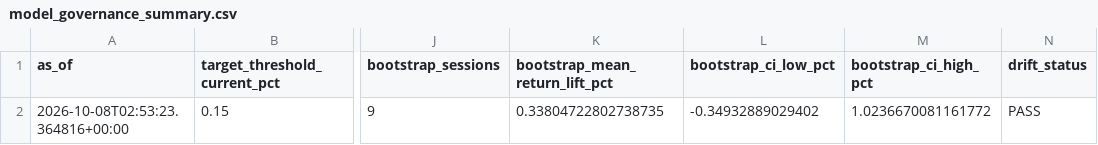
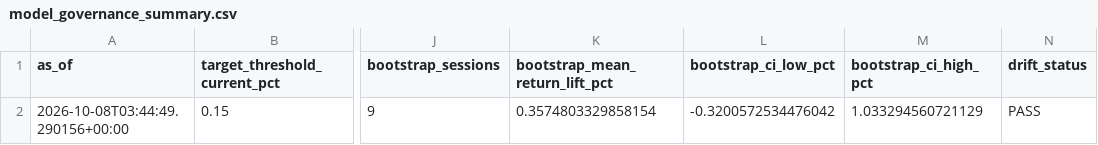
Before and after one commit to vishwasgarg5/stock-picker, a CSV file: data/model_governance_summary.csv, drawn as a sheet; only a part is shown, gaps mark what is left out; the diff names each change by its address in the sheet, - before the commit and + after, or states it on an @@ line.

```diff
--- a/data/model_governance_summary.csv
+++ b/data/model_governance_summary.csv
-A2 (as_of): 2026-10-08T02:53:23.364816+00:00
+A2 (as_of): 2026-10-08T03:44:49.290156+00:00
-K2 (bootstrap_mean_return_lift_pct): 0.33804722802738735
+K2 (bootstrap_mean_return_lift_pct): 0.3574803329858154
-L2 (bootstrap_ci_low_pct): -0.34932889029402
+L2 (bootstrap_ci_low_pct): -0.3200572534476042
-M2 (bootstrap_ci_high_pct): 1.0236670081161772
+M2 (bootstrap_ci_high_pct): 1.033294560721129
```
Also changed, not shown: data/directional_model_validation.csv, data/target_threshold_diagnostics.csv, 3 other files.
